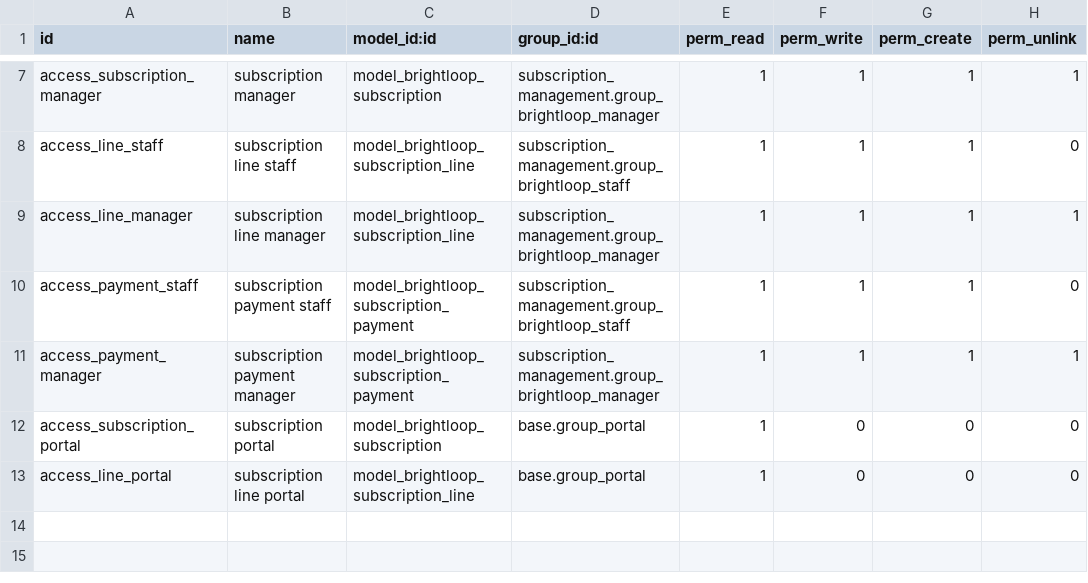
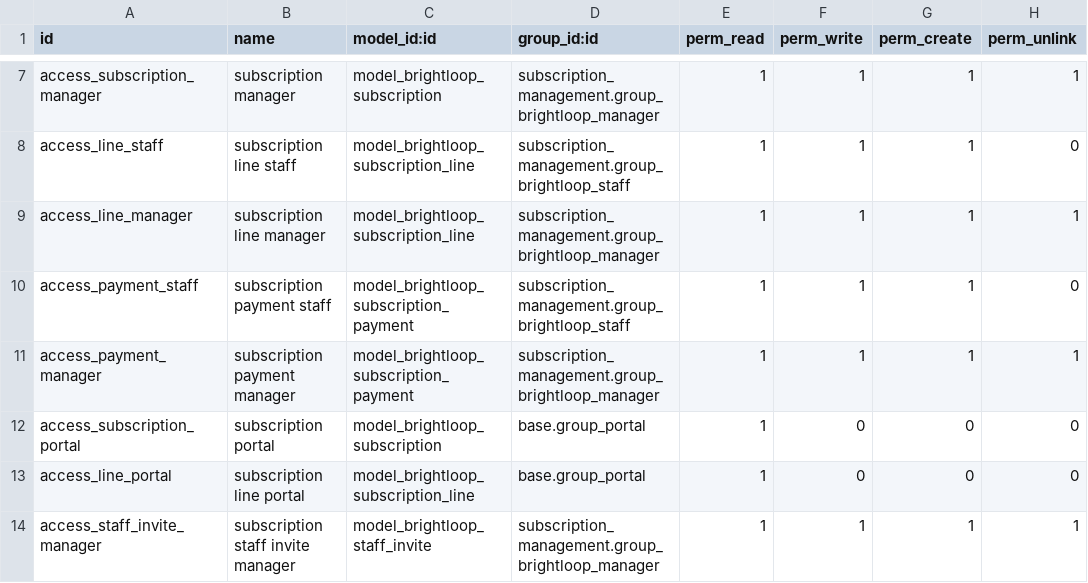
Before and after one commit to vimalanand139/odoo-hackathon-2026, a CSV file: subscription_management/security/ir.model.access.csv, drawn as a sheet; only a part is shown, gaps mark what is left out; the diff names each change by its address in the sheet, - before the commit and + after, or states it on an @@ line.

Commit message:
Harden subscription billing and staff onboarding

```diff
--- a/subscription_management/security/ir.model.access.csv
+++ b/subscription_management/security/ir.model.access.csv
+row 14: access_staff_invite_manager | subscription staff invite manager | model_brightloop_staff_invite | subscription_management.group_brightloop_manager | 1 | 1 | 1 | 1
```
Also changed, not shown: 9 other files.
